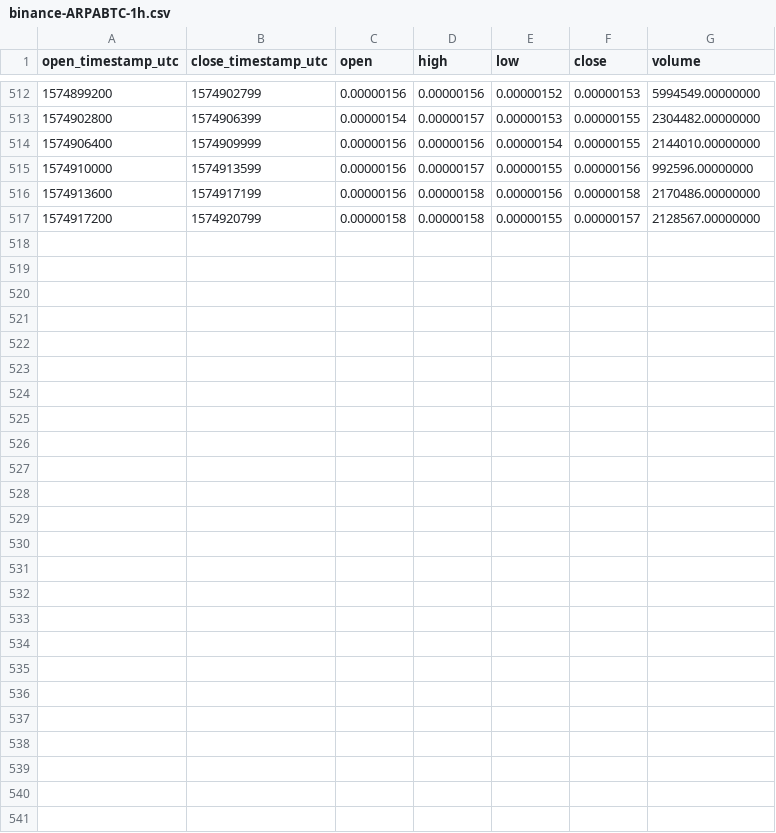
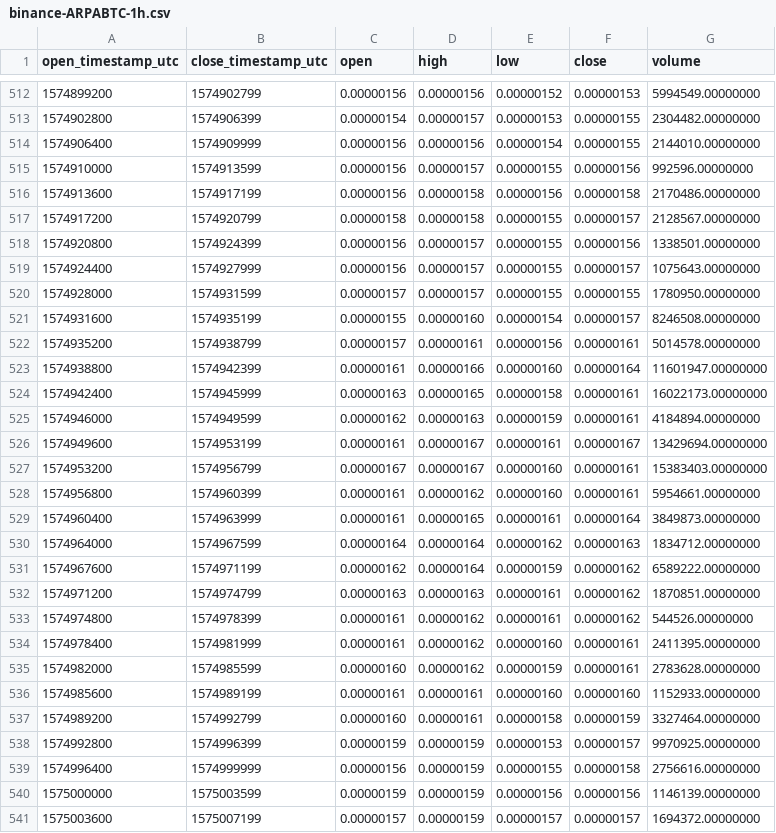
Before and after one commit to cryptobigbro/binance-ARPABTC, a CSV file: binance-ARPABTC-1h.csv, drawn as a sheet; only a part is shown, gaps mark what is left out; the diff names each change by its address in the sheet, - before the commit and + after, or states it on an @@ line.

Commit message:
Update OHLCV data.

```diff
--- a/binance-ARPABTC-1h.csv
+++ b/binance-ARPABTC-1h.csv
+row 518: 1574920800 | 1574924399 | 0.00000156 | 0.00000157 | 0.00000155 | 0.00000156 | 1338501.00000000
+row 519: 1574924400 | 1574927999 | 0.00000156 | 0.00000157 | 0.00000155 | 0.00000157 | 1075643.00000000
+row 520: 1574928000 | 1574931599 | 0.00000157 | 0.00000157 | 0.00000155 | 0.00000155 | 1780950.00000000
+row 521: 1574931600 | 1574935199 | 0.00000155 | 0.00000160 | 0.00000154 | 0.00000157 | 8246508.00000000
+row 522: 1574935200 | 1574938799 | 0.00000157 | 0.00000161 | 0.00000156 | 0.00000161 | 5014578.00000000
+row 523: 1574938800 | 1574942399 | 0.00000161 | 0.00000166 | 0.00000160 | 0.00000164 | 11601947.00000000
+row 524: 1574942400 | 1574945999 | 0.00000163 | 0.00000165 | 0.00000158 | 0.00000161 | 16022173.00000000
+row 525: 1574946000 | 1574949599 | 0.00000162 | 0.00000163 | 0.00000159 | 0.00000161 | 4184894.00000000
+row 526: 1574949600 | 1574953199 | 0.00000161 | 0.00000167 | 0.00000161 | 0.00000167 | 13429694.00000000
+row 527: 1574953200 | 1574956799 | 0.00000167 | 0.00000167 | 0.00000160 | 0.00000161 | 15383403.00000000
+row 528: 1574956800 | 1574960399 | 0.00000161 | 0.00000162 | 0.00000160 | 0.00000161 | 5954661.00000000
+row 529: 1574960400 | 1574963999 | 0.00000161 | 0.00000165 | 0.00000161 | 0.00000164 | 3849873.00000000
+row 530: 1574964000 | 1574967599 | 0.00000164 | 0.00000164 | 0.00000162 | 0.00000163 | 1834712.00000000
+row 531: 1574967600 | 1574971199 | 0.00000162 | 0.00000164 | 0.00000159 | 0.00000162 | 6589222.00000000
+row 532: 1574971200 | 1574974799 | 0.00000163 | 0.00000163 | 0.00000161 | 0.00000162 | 1870851.00000000
+row 533: 1574974800 | 1574978399 | 0.00000161 | 0.00000162 | 0.00000161 | 0.00000162 | 544526.00000000
+row 534: 1574978400 | 1574981999 | 0.00000161 | 0.00000162 | 0.00000160 | 0.00000161 | 2411395.00000000
+row 535: 1574982000 | 1574985599 | 0.00000160 | 0.00000162 | 0.00000159 | 0.00000161 | 2783628.00000000
+row 536: 1574985600 | 1574989199 | 0.00000161 | 0.00000161 | 0.00000160 | 0.00000160 | 1152933.00000000
+row 537: 1574989200 | 1574992799 | 0.00000160 | 0.00000161 | 0.00000158 | 0.00000159 | 3327464.00000000
+row 538: 1574992800 | 1574996399 | 0.00000159 | 0.00000159 | 0.00000153 | 0.00000157 | 9970925.00000000
+row 539: 1574996400 | 1574999999 | 0.00000156 | 0.00000159 | 0.00000155 | 0.00000158 | 2756616.00000000
+row 540: 1575000000 | 1575003599 | 0.00000159 | 0.00000159 | 0.00000156 | 0.00000156 | 1146139.00000000
+row 541: 1575003600 | 1575007199 | 0.00000157 | 0.00000159 | 0.00000157 | 0.00000157 | 1694372.00000000
```
Also changed, not shown: binance-ARPABTC-1d.csv, 1 other file.
